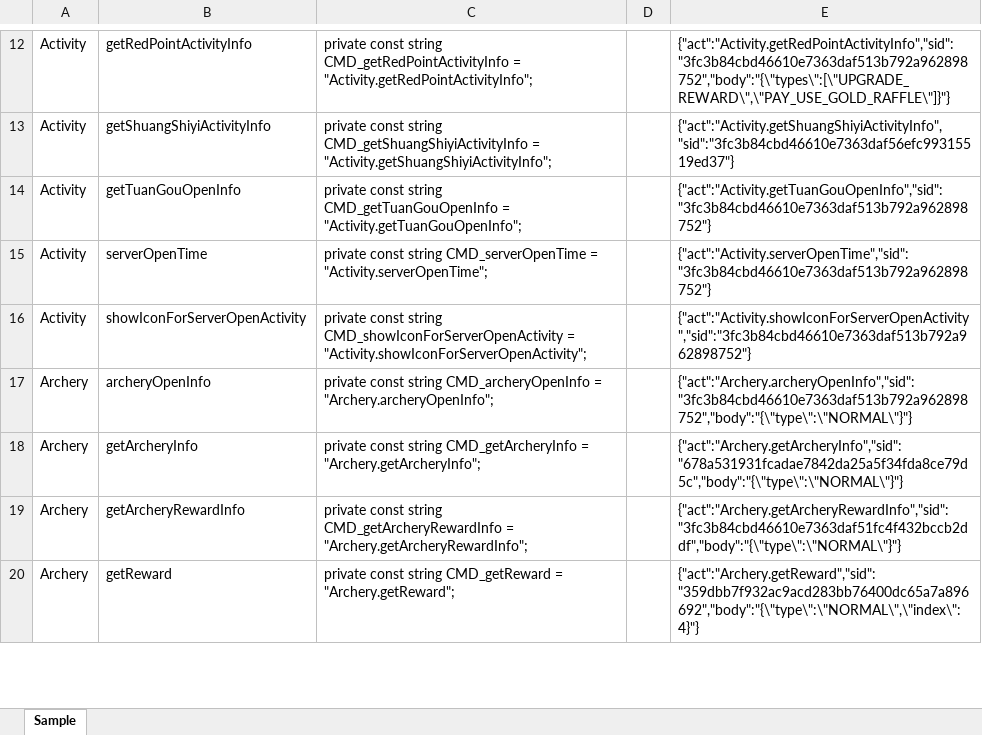
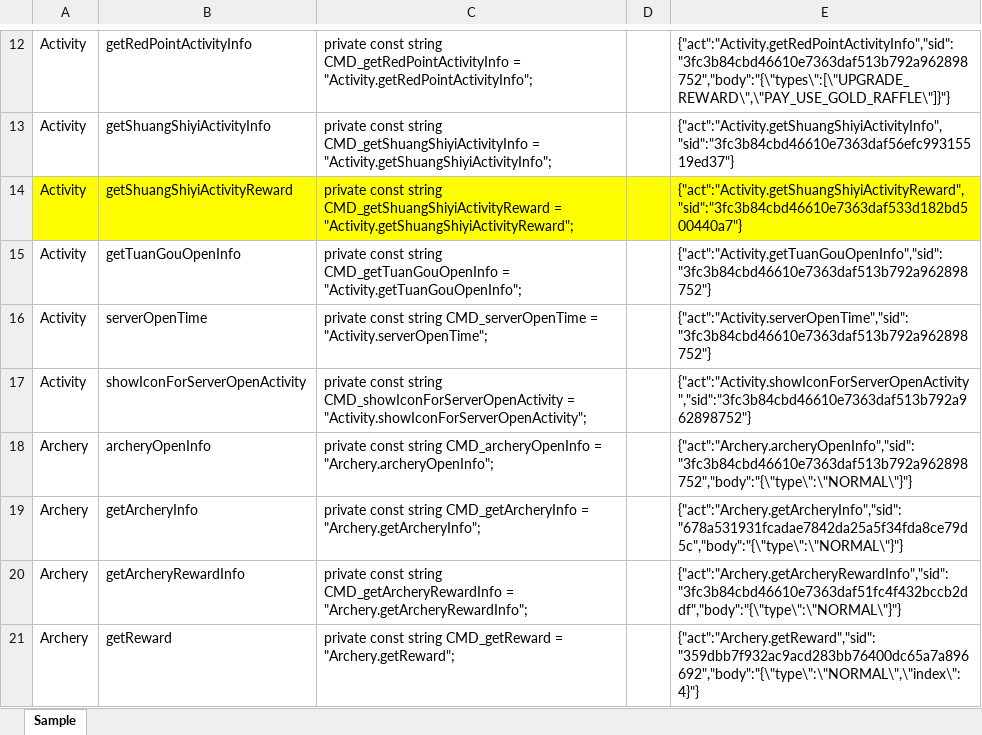
Before and after one commit to Super169/Kings, an Excel workbook: PacketInfo/Sample.xlsx, sheet Sample, drawn as a sheet; only a part is shown, gaps mark what is left out; values as stored, in another font and other column widths than the file's, no borders; the diff names each change by its address in the sheet, - before the commit and + after, or states it on an @@ line.

Commit message:
New packet for 神將紅包

```diff
--- a/PacketInfo/Sample.xlsx (sheet Sample)
+++ b/PacketInfo/Sample.xlsx (sheet Sample)
+row 14: Activity | getShuangShiyiActivityReward | private const string CMD_getShuangShiyiActivityReward = "Activity.getShuangShiyiActivityReward"; |  | {"act":"Activity.getShuangShiyiActivityReward","sid":"3fc3b84cbd46610e7363daf533d182bd500440a7"}
```
Also changed, not shown: 2 other files.
